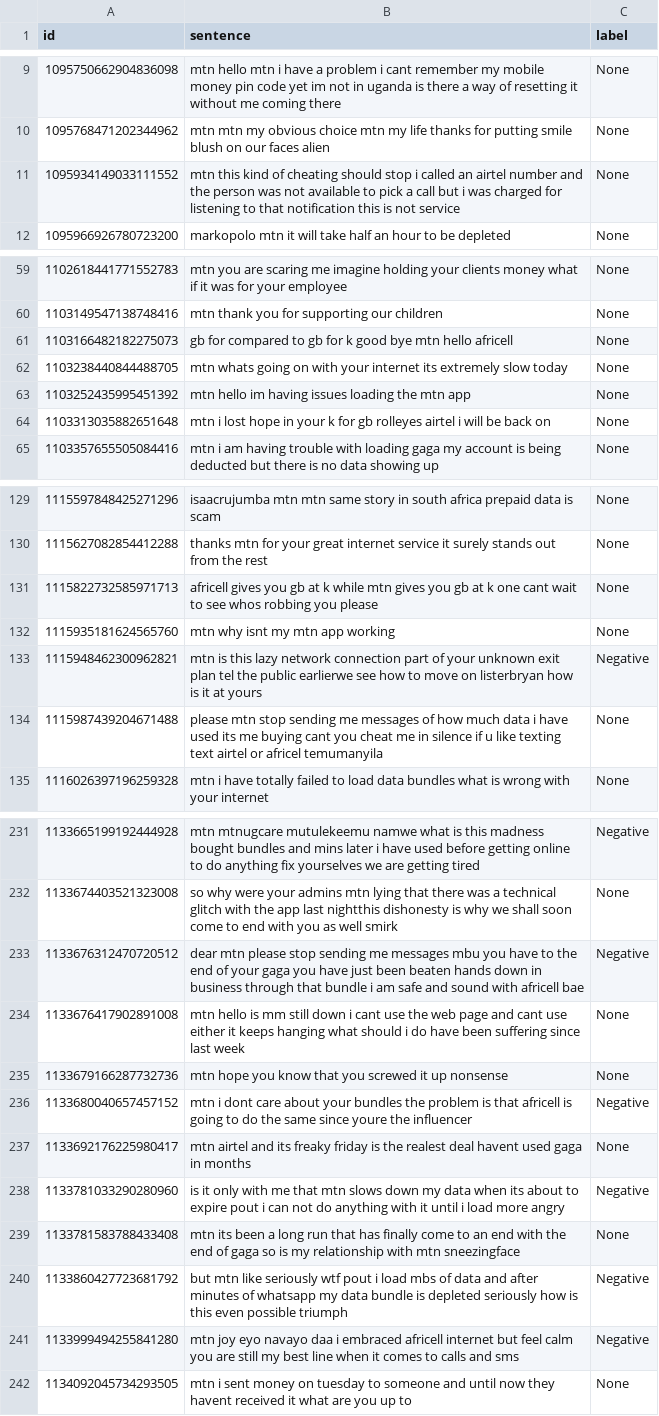
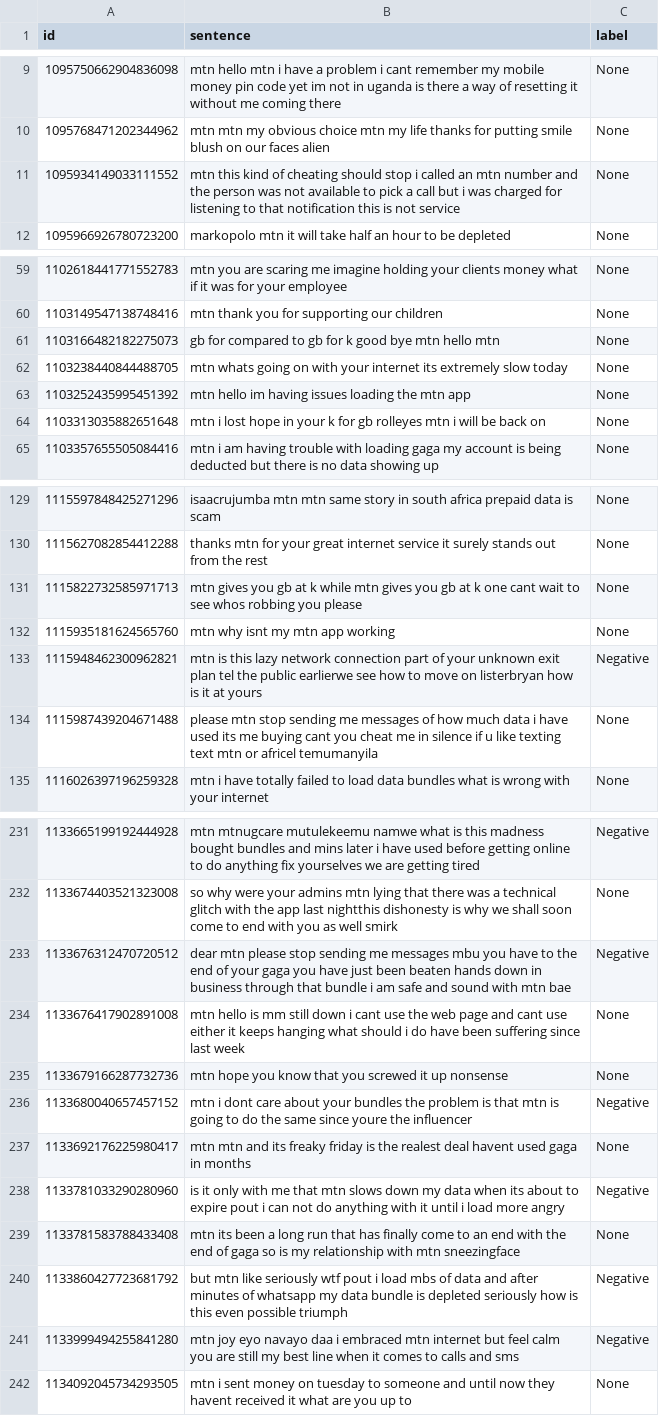
Before and after one commit to AliAmini93/TelecomSent, a TSV file: Scripts/LSTM/mtn_calls/data/test.tsv, drawn as a sheet; only a part is shown, gaps mark what is left out; the diff covers the shown part only.

```diff
--- a/Scripts/LSTM/mtn_calls/data/test.tsv
+++ b/Scripts/LSTM/mtn_calls/data/test.tsv
@@ -10,3 +10,3 @@ id	sentence	label
 1095768471202344962	mtn mtn my obvious choice mtn my life thanks for putting smile blush on our faces alien 	None
-1095934149033111552	mtn this kind of cheating should stop i called an airtel number and the person was not available to pick a call but i was charged for listening to that notification this is not service 	None
+1095934149033111552	mtn this kind of cheating should stop i called an mtn number and the person was not available to pick a call but i was charged for listening to that notification this is not service 	None
 1095966926780723200	markopolo mtn it will take half an hour to be depleted 	None
@@ -60,6 +60,6 @@ id	sentence	label
 1103149547138748416	mtn thank you for supporting our children 	None
-1103166482182275073	gb for compared to gb for k good bye mtn hello africell 	None
+1103166482182275073	gb for compared to gb for k good bye mtn hello mtn 	None
 1103238440844488705	mtn whats going on with your internet its extremely slow today 	None
 1103252435995451392	mtn hello im having issues loading the mtn app 	None
-1103313035882651648	mtn i lost hope in your k for gb rolleyes airtel i will be back on 	None
+1103313035882651648	mtn i lost hope in your k for gb rolleyes mtn i will be back on 	None
 1103357655505084416	mtn i am having trouble with loading gaga my account is being deducted but there is no data showing up 	None
@@ -130,6 +130,6 @@ id	sentence	label
 1115627082854412288	thanks mtn for your great internet service it surely stands out from the rest 	None
-1115822732585971713	africell gives you gb at k while mtn gives you gb at k one cant wait to see whos robbing you please 	None
+1115822732585971713	mtn gives you gb at k while mtn gives you gb at k one cant wait to see whos robbing you please 	None
 1115935181624565760	mtn why isnt my mtn app working 	None
 1115948462300962821	mtn is this lazy network connection part of your unknown exit plan tel the public earlierwe see how to move on listerbryan how is it at yours 	Negative
-1115987439204671488	please mtn stop sending me messages of how much data i have used its me buying cant you cheat me in silence if u like texting text airtel or africel temumanyila 	None
+1115987439204671488	please mtn stop sending me messages of how much data i have used its me buying cant you cheat me in silence if u like texting text mtn or africel temumanyila 	None
 1116026397196259328	mtn i have totally failed to load data bundles what is wrong with your internet 	None
@@ -232,7 +232,7 @@ id	sentence	label
 1133674403521323008	so why were your admins mtn lying that there was a technical glitch with the app last nightthis dishonesty is why we shall soon come to end with you as well smirk 	None
-1133676312470720512	dear mtn please stop sending me messages mbu you have to the end of your gaga you have just been beaten hands down in business through that bundle i am safe and sound with africell bae 	Negative
+1133676312470720512	dear mtn please stop sending me messages mbu you have to the end of your gaga you have just been beaten hands down in business through that bundle i am safe and sound with mtn bae 	Negative
 1133676417902891008	mtn hello is mm still down i cant use the web page and cant use either it keeps hanging what should i do have been suffering since last week 	None
 1133679166287732736	mtn hope you know that you screwed it up nonsense 	None
-1133680040657457152	mtn i dont care about your bundles the problem is that africell is going to do the same since youre the influencer 	Negative
-1133692176225980417	mtn airtel and its freaky friday is the realest deal havent used gaga in months 	None
+1133680040657457152	mtn i dont care about your bundles the problem is that mtn is going to do the same since youre the influencer 	Negative
+1133692176225980417	mtn mtn and its freaky friday is the realest deal havent used gaga in months 	None
 1133781033290280960	is it only with me that mtn slows down my data when its about to expire pout i can not do anything with it until i load more angry 	Negative
@@ -240,3 +240,3 @@ id	sentence	label
 1133860427723681792	but mtn like seriously wtf pout i load mbs of data and after minutes of whatsapp my data bundle is depleted seriously how is this even possible triumph 	Negative
-1133999494255841280	mtn joy eyo navayo daa i embraced africell internet but feel calm you are still my best line when it comes to calls and sms 	Negative
+1133999494255841280	mtn joy eyo navayo daa i embraced mtn internet but feel calm you are still my best line when it comes to calls and sms 	Negative
 1134092045734293505	mtn i sent money on tuesday to someone and until now they havent received it what are you up to 	None
```
Also changed, not shown: 21 edited cells elsewhere in this file, Scripts/LSTM/mtn_calls/data/train.tsv, Scripts/LSTM/mtn_calls/data/train_dev_data_oversampled.tsv.
